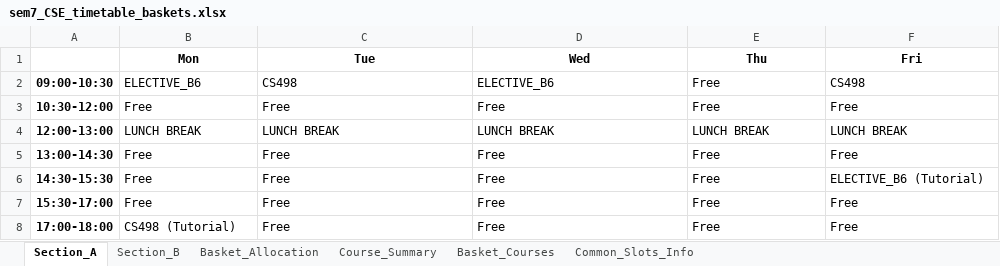
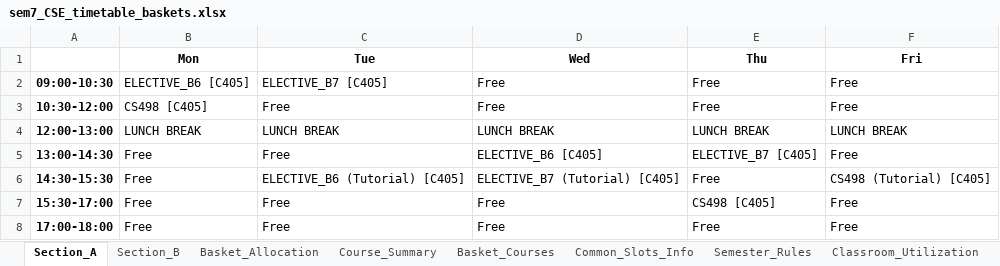
Before and after one commit to rishita7558/timetable-generator-Logic-Beyond, an Excel workbook: backend/output_timetables/sem7_CSE_timetable_baskets.xlsx, sheet Section_A, drawn as a sheet; values as stored, in another font and other column widths than the file's, no borders; the diff names each change by its address in the sheet, - before the commit and + after, or states it on an @@ line.

Commit message:
Specific Baskets B6 and B7 for semester 7

```diff
--- a/backend/output_timetables/sem7_CSE_timetable_baskets.xlsx (sheet Section_A)
+++ b/backend/output_timetables/sem7_CSE_timetable_baskets.xlsx (sheet Section_A)
+sheet tab: Semester_Rules
+sheet tab: Classroom_Utilization
-B2 (Mon): ELECTIVE_B6
+B2 (Mon): ELECTIVE_B6 [C405]
-C2 (Tue): CS498
+C2 (Tue): ELECTIVE_B7 [C405]
-D2 (Wed): ELECTIVE_B6
+D2 (Wed): Free
-F2 (Fri): CS498
+F2 (Fri): Free
-B3 (Mon): Free
+B3 (Mon): CS498 [C405]
-D5 (Wed): Free
+D5 (Wed): ELECTIVE_B6 [C405]
-E5 (Thu): Free
+E5 (Thu): ELECTIVE_B7 [C405]
-C6 (Tue): Free
+C6 (Tue): ELECTIVE_B6 (Tutorial) [C405]
-D6 (Wed): Free
+D6 (Wed): ELECTIVE_B7 (Tutorial) [C405]
-F6 (Fri): ELECTIVE_B6 (Tutorial)
+F6 (Fri): CS498 (Tutorial) [C405]
-E7 (Thu): Free
+E7 (Thu): CS498 [C405]
-B8 (Mon): CS498 (Tutorial)
+B8 (Mon): Free
```
Also changed, not shown: sheet Basket_Courses, sheet Section_B, sheet Common_Slots_Info, sheet Basket_Allocation, backend/output_timetables/sem1_CSE_timetable_baskets.xlsx, backend/output_timetables/sem1_DSAI_timetable_baskets.xlsx, 13 other files.
